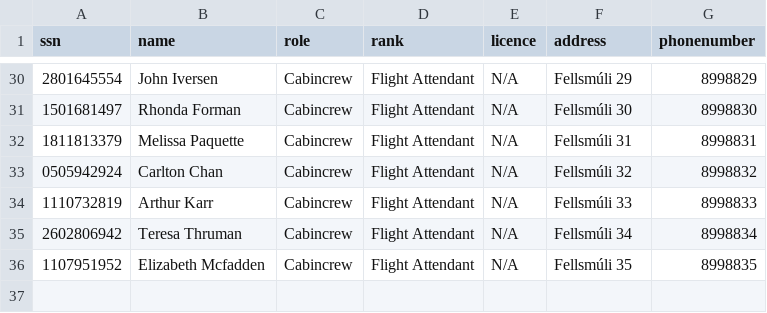
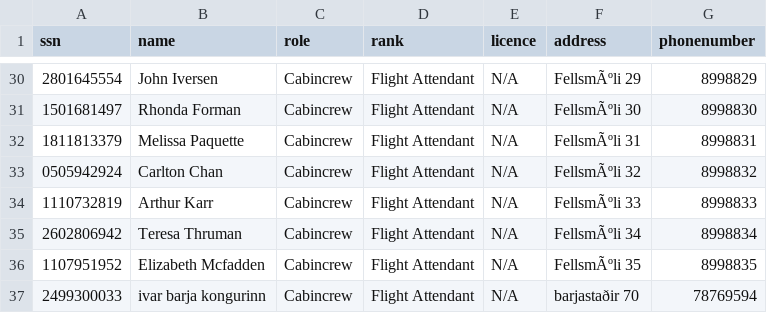
Before and after one commit to noifjalar/NANAIR, a CSV file: a_csv/Crew.csv, drawn as a sheet; only a part is shown, gaps mark what is left out; the diff covers the shown part only; the diff names each change by its address in the sheet, - before the commit and + after, or states it on an @@ line.

```diff
--- a/a_csv/Crew.csv
+++ b/a_csv/Crew.csv
-F30 (address): Fellsmúli 29
+F30 (address): FellsmÃºli 29
-F31 (address): Fellsmúli 30
+F31 (address): FellsmÃºli 30
-F32 (address): Fellsmúli 31
+F32 (address): FellsmÃºli 31
-F33 (address): Fellsmúli 32
+F33 (address): FellsmÃºli 32
-F34 (address): Fellsmúli 33
+F34 (address): FellsmÃºli 33
-F35 (address): Fellsmúli 34
+F35 (address): FellsmÃºli 34
-F36 (address): Fellsmúli 35
+F36 (address): FellsmÃºli 35
+row 37: 2499300033 | ivar barja kongurinn | Cabincrew | Flight Attendant | N/A | barjastaðir 70 | 78769594
```
Also changed, not shown: 27 edited cells elsewhere in this file, a_csv/UpcomingFlights.csv, 3 other files.
